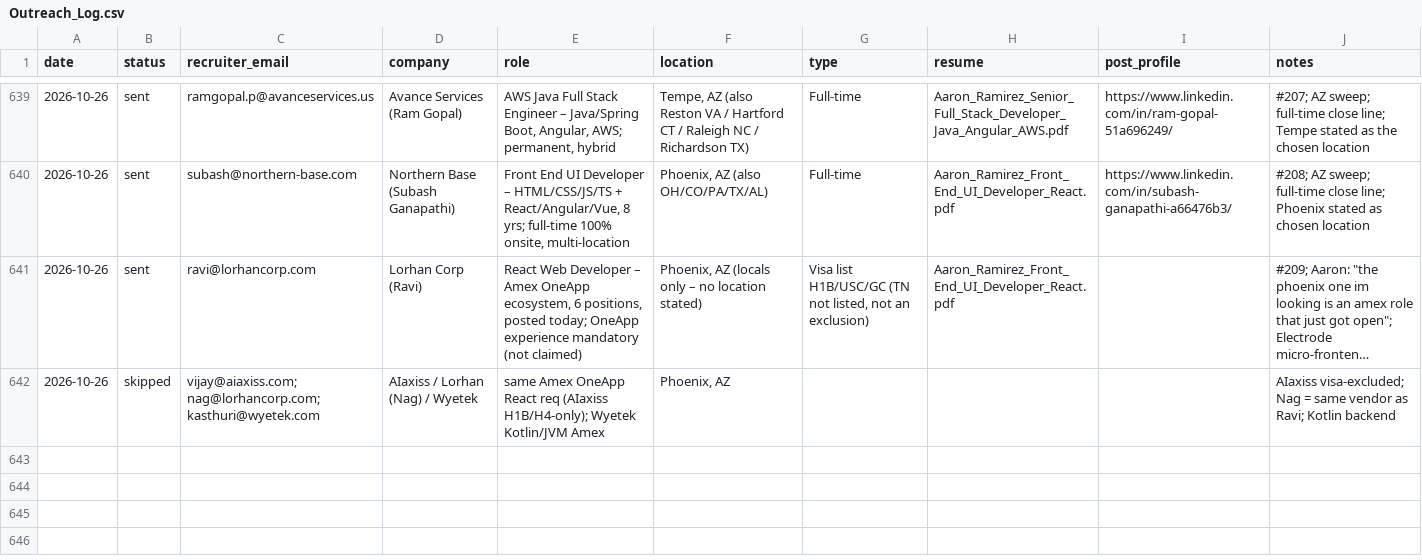
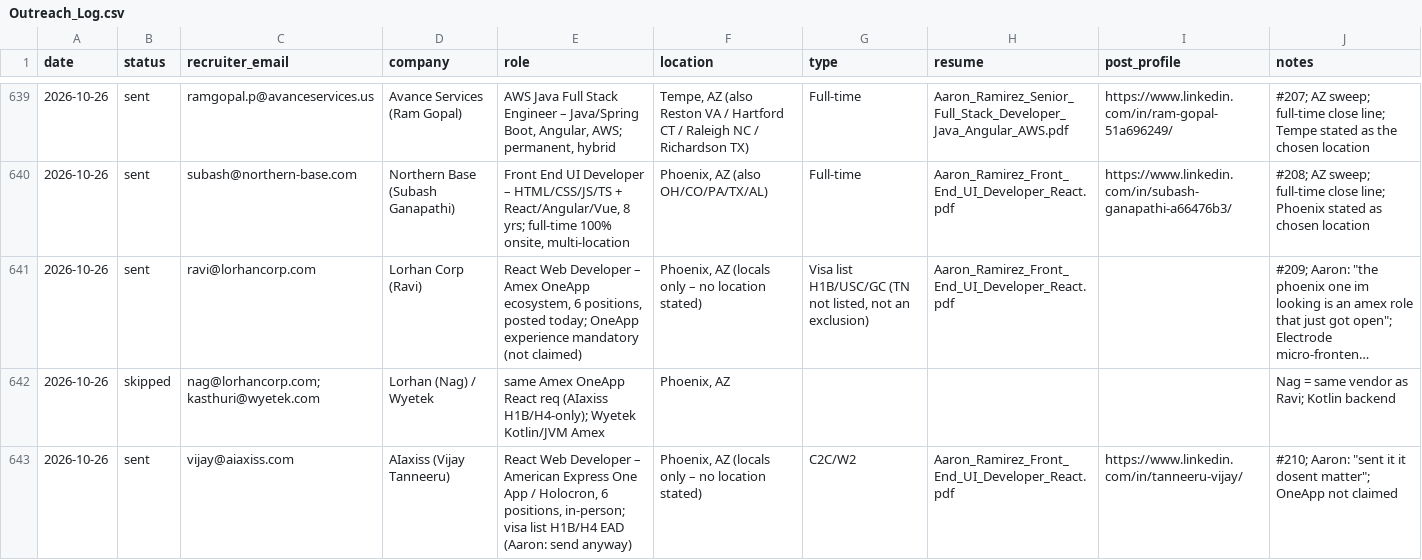
Before and after one commit to aaronrl25/outreach-pipeline-claude-day, a CSV file: data/2026-10-14/Outreach_Log.csv, drawn as a sheet; only a part is shown, gaps mark what is left out; long unchanged cells end in …; the diff names each change by its address in the sheet, - before the commit and + after, or states it on an @@ line.

```diff
--- a/data/2026-10-14/Outreach_Log.csv
+++ b/data/2026-10-14/Outreach_Log.csv
-C642 (recruiter_email): vijay@aiaxiss.com; nag@lorhancorp.com; kasthuri@wyetek.com
+C642 (recruiter_email): nag@lorhancorp.com; kasthuri@wyetek.com
-D642 (company): AIaxiss / Lorhan (Nag) / Wyetek
+D642 (company): Lorhan (Nag) / Wyetek
-J642 (notes): AIaxiss visa-excluded; Nag =…
+J642 (notes): Nag =…
+row 643: 2026-10-26 | sent | vijay@aiaxiss.com | AIaxiss (Vijay Tanneeru) | React Web Developer – American Express One App / Holocron, 6 positions, in-person; visa list H1B/H4 EAD (Aaron: send anyway) | Phoenix, AZ (locals only – no location stated) | C2C/W2 | Aaron_Ramirez_Front_End_UI_Developer_React.pdf | https://www.linkedin.com/in/tanneeru-vijay/ | #210; Aaron: "sent it it dosent matter"; OneApp not claimed
```
Also changed, not shown: data/2026-10-14/Opportunity_Tracker_2026-10-14.csv, 4 other files.
